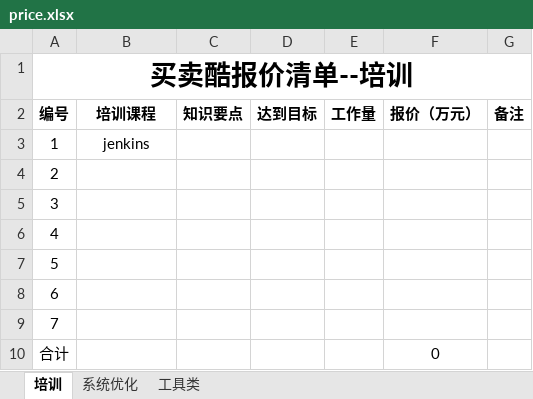
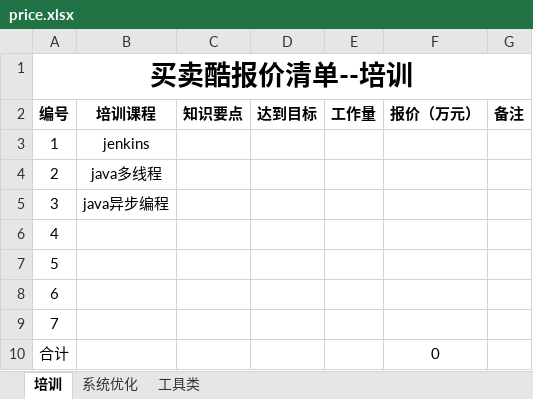
Before and after one commit to deshui123/liuxing, an Excel workbook: price.xlsx, sheet 培训, drawn as a sheet; values as stored, in another font and other column widths than the file's, no borders; the diff names each change by its address in the sheet, - before the commit and + after, or states it on an @@ line.

```diff
--- a/price.xlsx (sheet 培训)
+++ b/price.xlsx (sheet 培训)
-B4 (培训课程): (empty)
+B4 (培训课程): java多线程
-B5 (培训课程): (empty)
+B5 (培训课程): java异步编程
```
Also changed, not shown: sheet 系统优化, formulas that keep their value.
